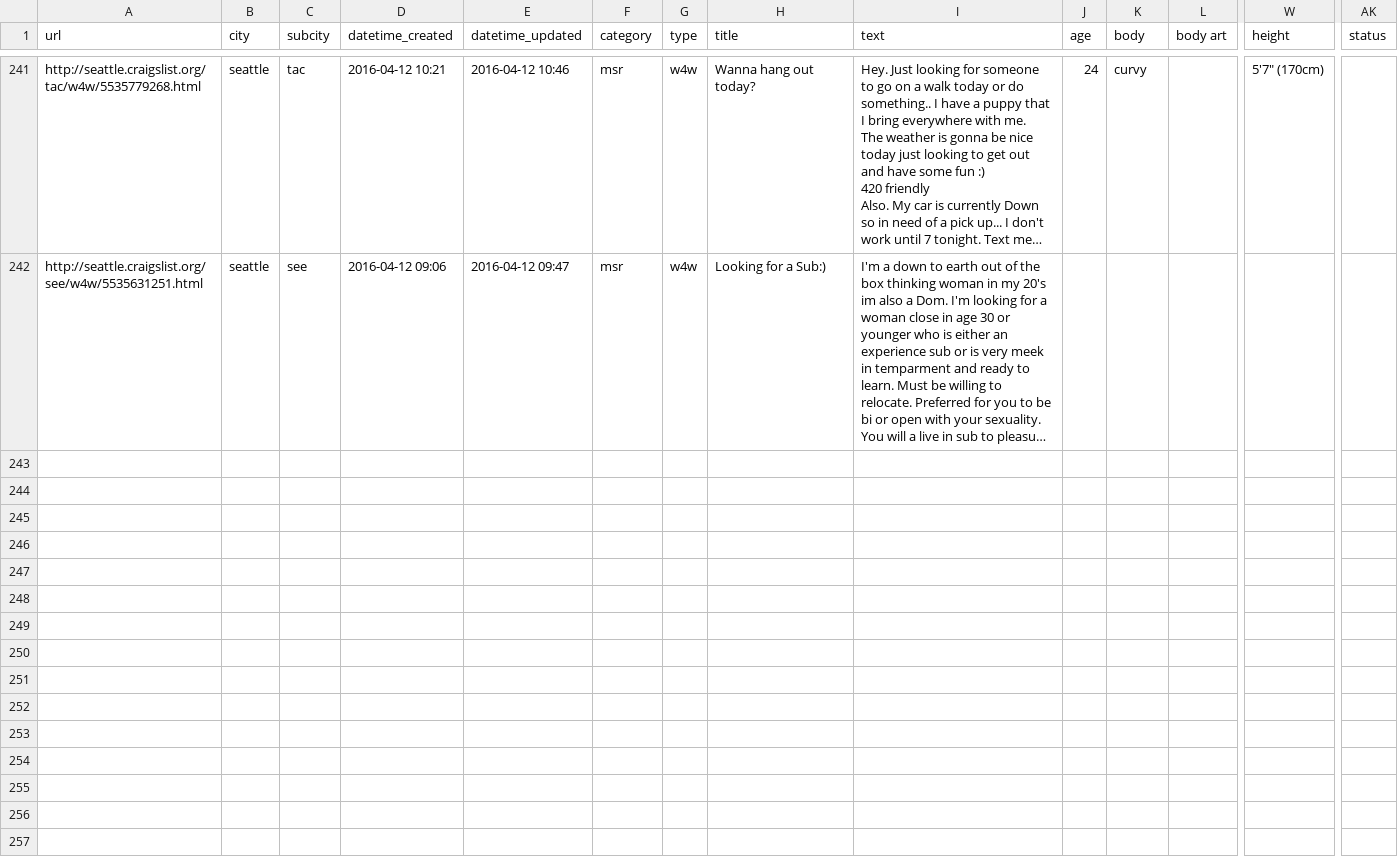
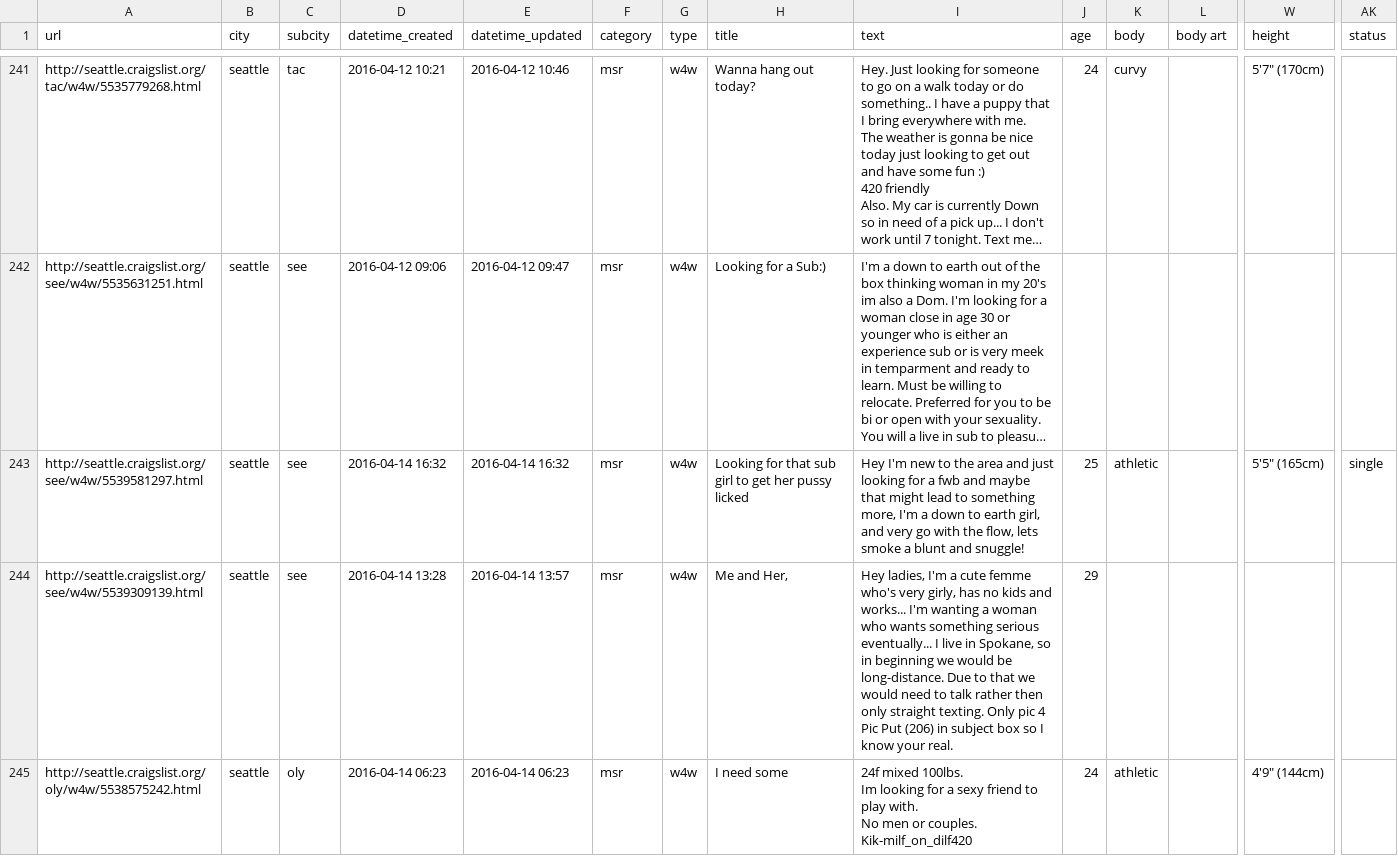
Before and after one commit to phucanhapril/craigslove, a CSV file: results/seattle/w4w.csv, drawn as a sheet; only a part is shown, gaps mark what is left out; long unchanged cells end in …; rows hold the shown columns only; ↵ is a line break in a cell; the diff covers the shown part only; the diff names each change by its address in the sheet, - before the commit and + after, or states it on an @@ line.

```diff
--- a/results/seattle/w4w.csv
+++ b/results/seattle/w4w.csv
+row 243: http://seattle.craigslist.org/see/w4w/5539581297.html | seattle | see | 2016-04-14 16:32 | 2016-04-14 16:32 | msr | w4w | Looking for that sub girl to get her pussy licked | Hey I'm new to the area and just looking for a fwb and maybe that might lead to something more, I'm a down to earth girl, and very go with the flow, lets smoke a blunt and snuggle! | 25 | athletic |  | 5'5" (165cm) | single
+row 244: http://seattle.craigslist.org/see/w4w/5539309139.html | seattle | see | 2016-04-14 13:28 | 2016-04-14 13:57 | msr | w4w | Me and Her, | Hey ladies, I'm a cute femme who's very girly, has no kids and works... I'm wanting a woman who wants something serious eventually... I live in Spokane, so in beginning we would be long-distance. Due to that we would need to talk rather then only straight texting. Only pic 4 Pic Put (206) in subject box so I know your real. | 29
+row 245: http://seattle.craigslist.org/oly/w4w/5538575242.html | seattle | oly | 2016-04-14 06:23 | 2016-04-14 06:23 | msr | w4w | I need some | 24f mixed 100lbs. ↵ Im looking for a sexy friend to play with. ↵ No men or couples. ↵ Kik-milf_on_dilf420 | 24 | athletic |  | 4'9" (144cm)
```
Also changed, not shown: 6 added rows elsewhere in this file, results/jacksonville/msr.csv, results/jacksonville/w4m.csv, 19 other files.
